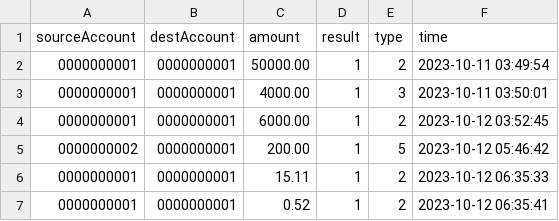
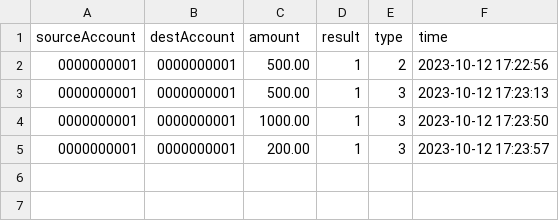
Before and after one commit to CaptzDevs/terminalATM, a CSV file: transactions/0000000001.csv, drawn as a sheet.

```diff
--- a/transactions/0000000001.csv
+++ b/transactions/0000000001.csv
@@ -1,7 +1,5 @@
 sourceAccount,destAccount,amount,result,type,time
-0000000001,0000000001,50000.00,1,2,2023-10-11 03:49:54
-0000000001,0000000001,4000.00,1,3,2023-10-11 03:50:01
-0000000001,0000000001,6000.00,1,2,2023-10-12 03:52:45
-0000000002,0000000001,200.00,1,5,2023-10-12 05:46:42
-0000000001,0000000001,15.11,1,2,2023-10-12 06:35:33
-0000000001,0000000001,0.52,1,2,2023-10-12 06:35:41
+0000000001,0000000001,500.00,1,2,2023-10-12 17:22:56
+0000000001,0000000001,500.00,1,3,2023-10-12 17:23:13
+0000000001,0000000001,1000.00,1,3,2023-10-12 17:23:50
+0000000001,0000000001,200.00,1,3,2023-10-12 17:23:57
```
Also changed, not shown: log/login_log.csv, 6 other files.
